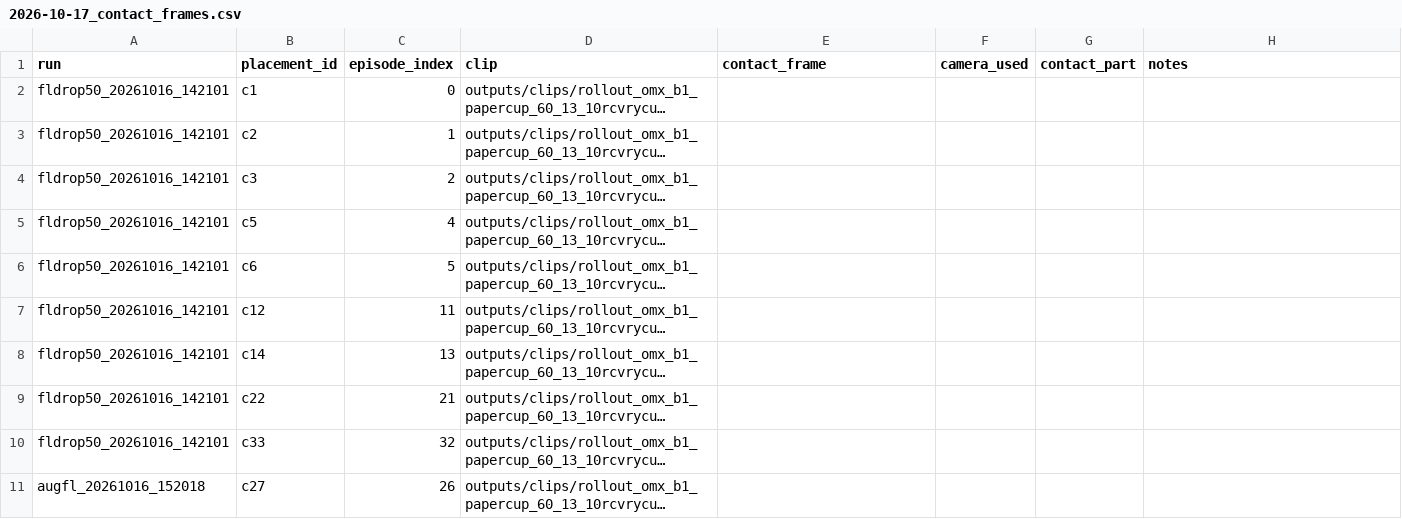
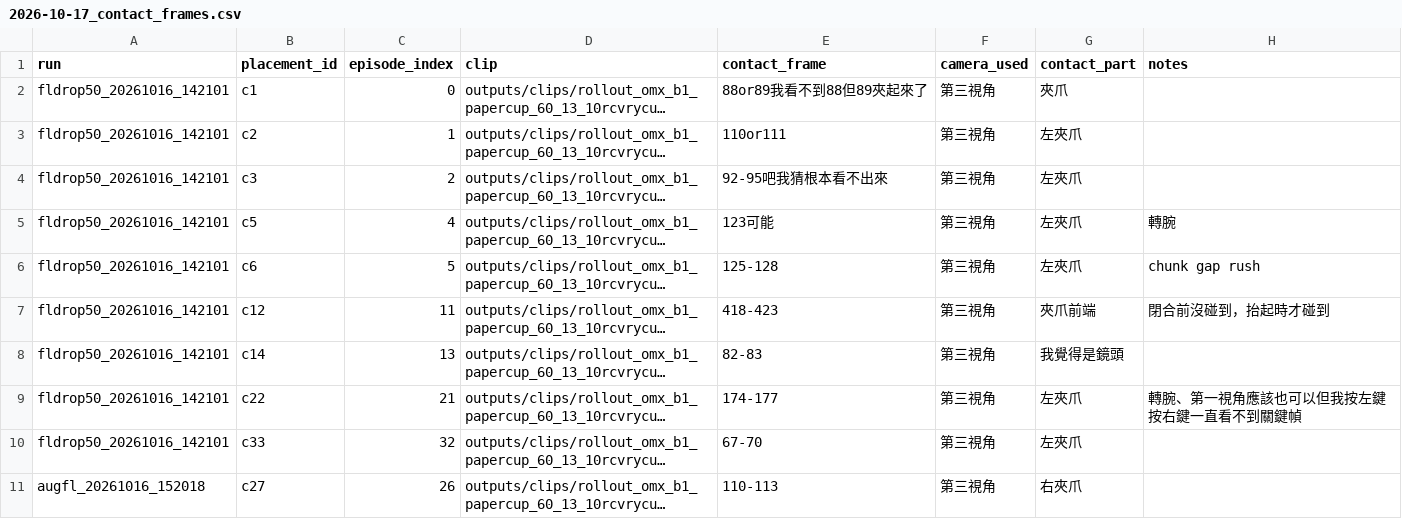
Before and after one commit to EricC430/teleoperation_pick_place, a CSV file: eval/contact_labels/2026-10-17_contact_frames.csv, drawn as a sheet; long unchanged cells end in …; the diff names each change by its address in the sheet, - before the commit and + after, or states it on an @@ line.

```diff
--- a/eval/contact_labels/2026-10-17_contact_frames.csv
+++ b/eval/contact_labels/2026-10-17_contact_frames.csv
-E2 (contact_frame): (empty)
+E2 (contact_frame): 88or89我看不到88但89夾起來了
-F2:F11 (camera_used): (empty)
+F2:F11 (camera_used): 第三視角
-G2 (contact_part): (empty)
+G2 (contact_part): 夾爪
-E3 (contact_frame): (empty)
+E3 (contact_frame): 110or111
-G3:G6 (contact_part): (empty)
+G3:G6 (contact_part): 左夾爪
-E4 (contact_frame): (empty)
+E4 (contact_frame): 92-95吧我猜根本看不出來
-E5 (contact_frame): (empty)
+E5 (contact_frame): 123可能
-H5 (notes): (empty)
+H5 (notes): 轉腕
-E6 (contact_frame): (empty)
+E6 (contact_frame): 125-128
-H6 (notes): (empty)
+H6 (notes): chunk gap rush
-E7 (contact_frame): (empty)
+E7 (contact_frame): 418-423
-G7 (contact_part): (empty)
+G7 (contact_part): 夾爪前端
-H7 (notes): (empty)
+H7 (notes): 閉合前沒碰到，抬起時才碰到
-E8 (contact_frame): (empty)
+E8 (contact_frame): 82-83
-G8 (contact_part): (empty)
+G8 (contact_part): 我覺得是鏡頭
-E9 (contact_frame): (empty)
+E9 (contact_frame): 174-177
-G9:G10 (contact_part): (empty)
+G9:G10 (contact_part): 左夾爪
-H9 (notes): (empty)
+H9 (notes): 轉腕、第一視角應該也可以但我按左鍵按右鍵一直看不到關鍵幀
-E10 (contact_frame): (empty)
+E10 (contact_frame): 67-70
-E11 (contact_frame): (empty)
+E11 (contact_frame): 110-113
-G11 (contact_part): (empty)
+G11 (contact_part): 右夾爪
```
